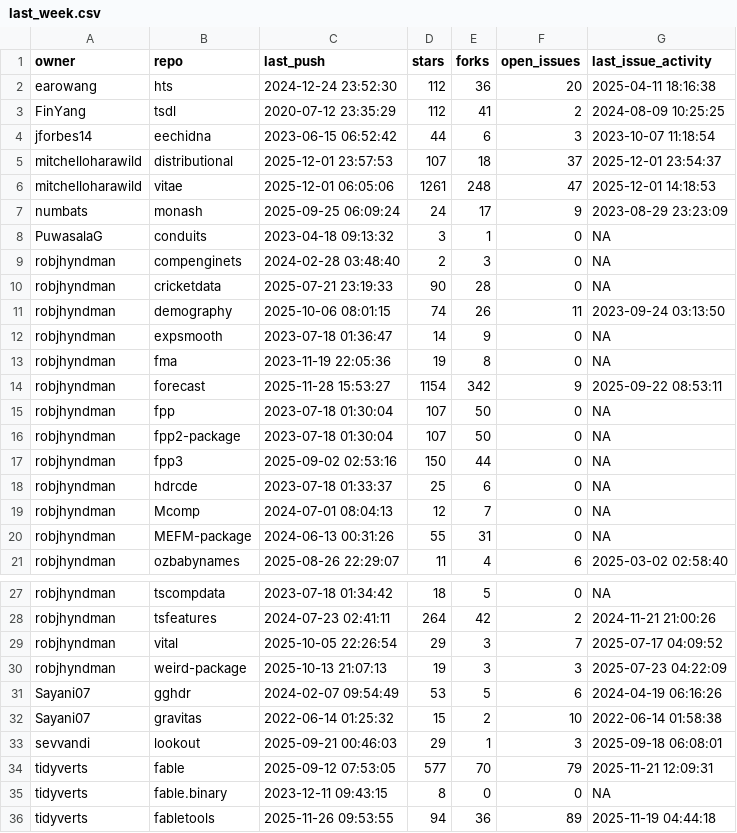
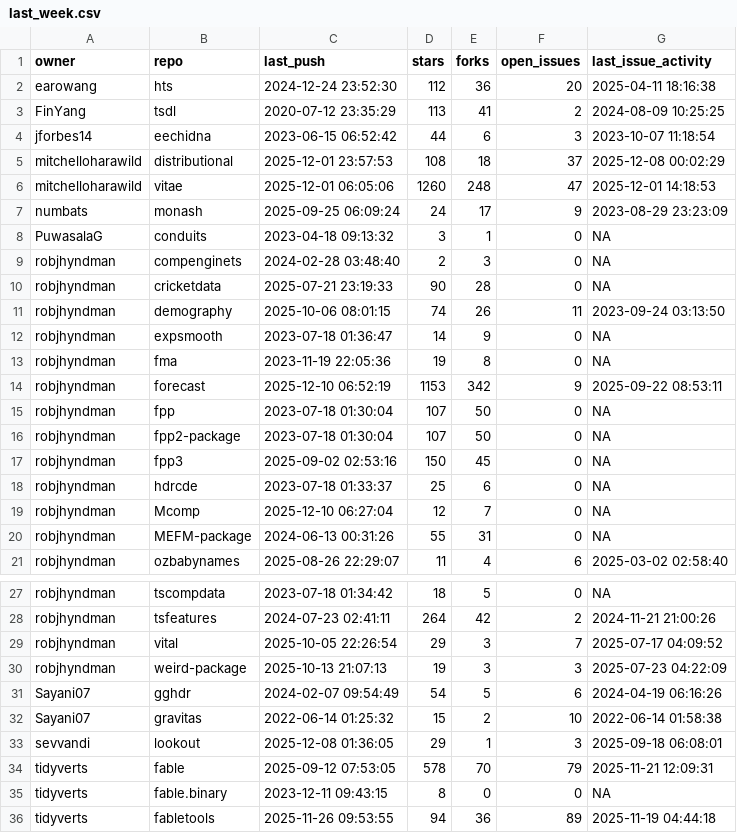
Before and after one commit to robjhyndman/gh-dashboard, a CSV file: last_week.csv, drawn as a sheet; only a part is shown, gaps mark what is left out.

```diff
--- a/last_week.csv
+++ b/last_week.csv
@@ -2,6 +2,6 @@
 "earowang","hts","2024-12-24 23:52:30",112,36,20,"2025-04-11 18:16:38"
-"FinYang","tsdl","2020-07-12 23:35:29",112,41,2,"2024-08-09 10:25:25"
+"FinYang","tsdl","2020-07-12 23:35:29",113,41,2,"2024-08-09 10:25:25"
 "jforbes14","eechidna","2023-06-15 06:52:42",44,6,3,"2023-10-07 11:18:54"
-"mitchelloharawild","distributional","2025-12-01 23:57:53",107,18,37,"2025-12-01 23:54:37"
-"mitchelloharawild","vitae","2025-12-01 06:05:06",1261,248,47,"2025-12-01 14:18:53"
+"mitchelloharawild","distributional","2025-12-01 23:57:53",108,18,37,"2025-12-08 00:02:29"
+"mitchelloharawild","vitae","2025-12-01 06:05:06",1260,248,47,"2025-12-01 14:18:53"
 "numbats","monash","2025-09-25 06:09:24",24,17,9,"2023-08-29 23:23:09"
@@ -13,8 +13,8 @@
 "robjhyndman","fma","2023-11-19 22:05:36",19,8,0,NA
-"robjhyndman","forecast","2025-11-28 15:53:27",1154,342,9,"2025-09-22 08:53:11"
+"robjhyndman","forecast","2025-12-10 06:52:19",1153,342,9,"2025-09-22 08:53:11"
 "robjhyndman","fpp","2023-07-18 01:30:04",107,50,0,NA
 "robjhyndman","fpp2-package","2023-07-18 01:30:04",107,50,0,NA
-"robjhyndman","fpp3","2025-09-02 02:53:16",150,44,0,NA
+"robjhyndman","fpp3","2025-09-02 02:53:16",150,45,0,NA
 "robjhyndman","hdrcde","2023-07-18 01:33:37",25,6,0,NA
-"robjhyndman","Mcomp","2024-07-01 08:04:13",12,7,0,NA
+"robjhyndman","Mcomp","2025-12-10 06:27:04",12,7,0,NA
 "robjhyndman","MEFM-package","2024-06-13 00:31:26",55,31,0,NA
@@ -30,6 +30,6 @@
 "robjhyndman","weird-package","2025-10-13 21:07:13",19,3,3,"2025-07-23 04:22:09"
-"Sayani07","gghdr","2024-02-07 09:54:49",53,5,6,"2024-04-19 06:16:26"
+"Sayani07","gghdr","2024-02-07 09:54:49",54,5,6,"2024-04-19 06:16:26"
 "Sayani07","gravitas","2022-06-14 01:25:32",15,2,10,"2022-06-14 01:58:38"
-"sevvandi","lookout","2025-09-21 00:46:03",29,1,3,"2025-09-18 06:08:01"
-"tidyverts","fable","2025-09-12 07:53:05",577,70,79,"2025-11-21 12:09:31"
+"sevvandi","lookout","2025-12-08 01:36:05",29,1,3,"2025-09-18 06:08:01"
+"tidyverts","fable","2025-09-12 07:53:05",578,70,79,"2025-11-21 12:09:31"
 "tidyverts","fable.binary","2023-12-11 09:43:15",8,0,0,NA
```
Also changed, not shown: current_week.csv.
